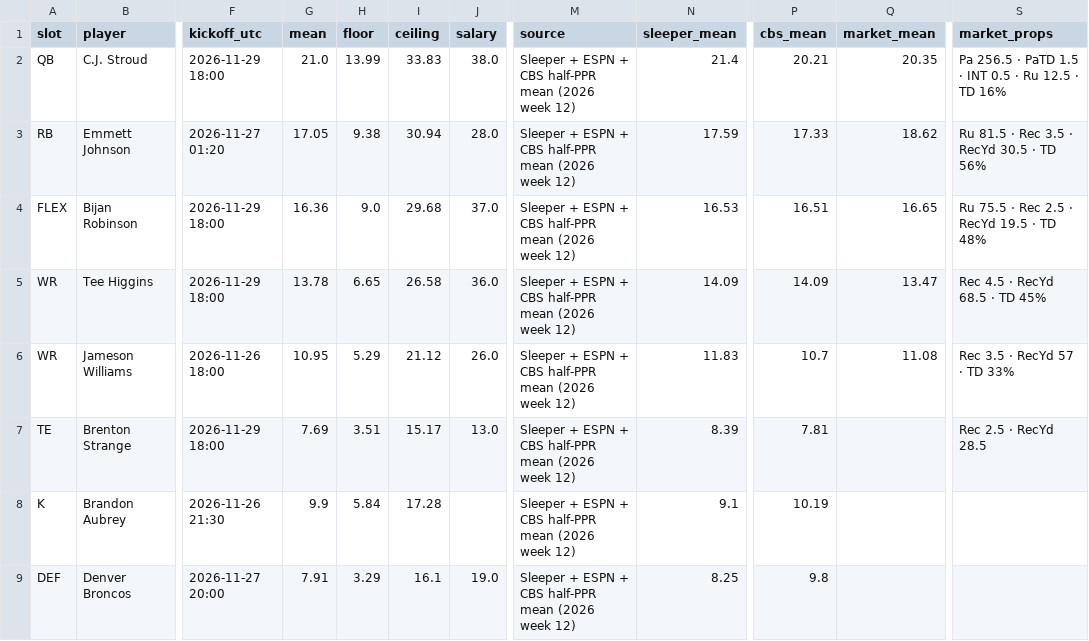
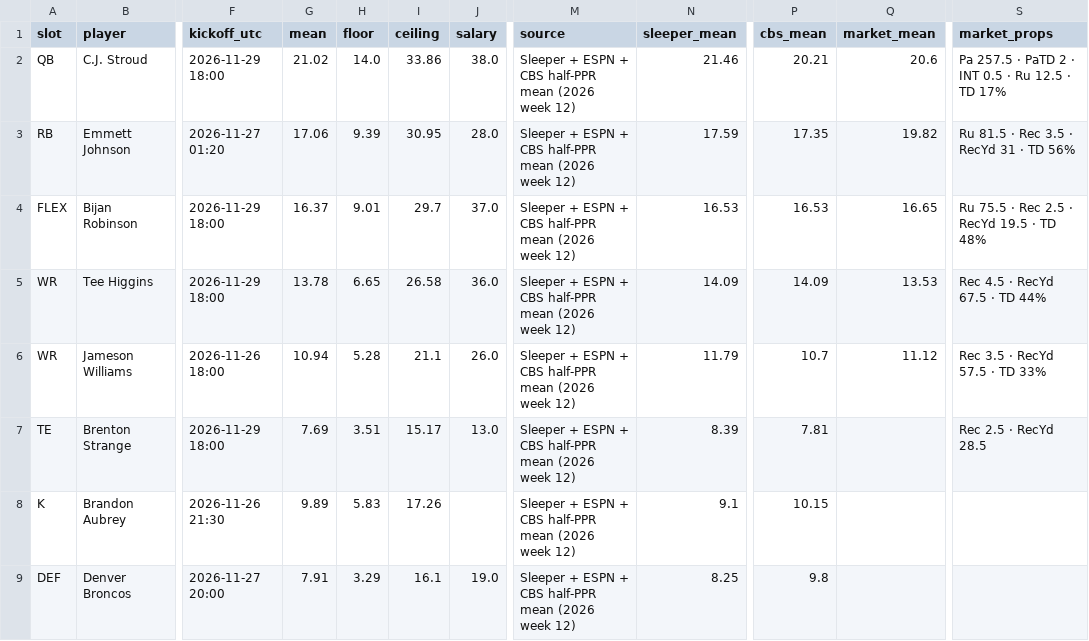
Before and after one commit to Dave356w/-nfl-top25-rankings, a CSV file: site/data/lineup/history/2026-11-25.csv, drawn as a sheet; only a part is shown, gaps mark what is left out; the diff covers the shown part only; the diff names each change by its address in the sheet, - before the commit and + after, or states it on an @@ line.

```diff
--- a/site/data/lineup/history/2026-11-25.csv
+++ b/site/data/lineup/history/2026-11-25.csv
-G2 (mean): 21.0
+G2 (mean): 21.02
-H2 (floor): 13.99
+H2 (floor): 14.0
-I2 (ceiling): 33.83
+I2 (ceiling): 33.86
-N2 (sleeper_mean): 21.4
+N2 (sleeper_mean): 21.46
-Q2 (market_mean): 20.35
+Q2 (market_mean): 20.6
-S2 (market_props): Pa 256.5 · PaTD 1.5 · INT 0.5 · Ru 12.5 · TD 16%
+S2 (market_props): Pa 257.5 · PaTD 2 · INT 0.5 · Ru 12.5 · TD 17%
-G3 (mean): 17.05
+G3 (mean): 17.06
-H3 (floor): 9.38
+H3 (floor): 9.39
-I3 (ceiling): 30.94
+I3 (ceiling): 30.95
-P3 (cbs_mean): 17.33
+P3 (cbs_mean): 17.35
-Q3 (market_mean): 18.62
+Q3 (market_mean): 19.82
-S3 (market_props): Ru 81.5 · Rec 3.5 · RecYd 30.5 · TD 56%
+S3 (market_props): Ru 81.5 · Rec 3.5 · RecYd 31 · TD 56%
-G4 (mean): 16.36
+G4 (mean): 16.37
-H4 (floor): 9.0
+H4 (floor): 9.01
-I4 (ceiling): 29.68
+I4 (ceiling): 29.7
-P4 (cbs_mean): 16.51
+P4 (cbs_mean): 16.53
-Q5 (market_mean): 13.47
+Q5 (market_mean): 13.53
-S5 (market_props): Rec 4.5 · RecYd 68.5 · TD 45%
+S5 (market_props): Rec 4.5 · RecYd 67.5 · TD 44%
-G6 (mean): 10.95
+G6 (mean): 10.94
-H6 (floor): 5.29
+H6 (floor): 5.28
-I6 (ceiling): 21.12
+I6 (ceiling): 21.1
-N6 (sleeper_mean): 11.83
+N6 (sleeper_mean): 11.79
-Q6 (market_mean): 11.08
+Q6 (market_mean): 11.12
-S6 (market_props): Rec 3.5 · RecYd 57 · TD 33%
+S6 (market_props): Rec 3.5 · RecYd 57.5 · TD 33%
-G8 (mean): 9.9
+G8 (mean): 9.89
-H8 (floor): 5.84
+H8 (floor): 5.83
-I8 (ceiling): 17.28
+I8 (ceiling): 17.26
-P8 (cbs_mean): 10.19
+P8 (cbs_mean): 10.15
```
Also changed, not shown: 22 edited cells elsewhere in this file, site/data/ats/latest.csv, site/data/history/2026-11-25.csv, 32 other files.
